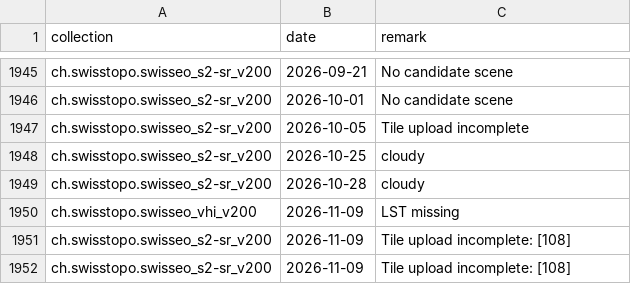
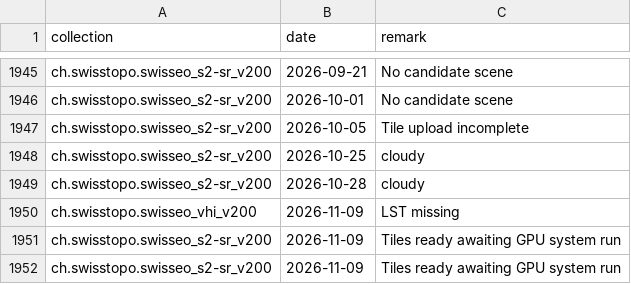
Before and after one commit to davidoesch/satromo-v2-personal, a CSV file: tools/step0_empty_assets.csv, drawn as a sheet; only a part is shown, gaps mark what is left out.

```diff
--- a/tools/step0_empty_assets.csv
+++ b/tools/step0_empty_assets.csv
@@ -1950,3 +1950,3 @@ ch.swisstopo.swisseo_s2-sr_v200,2026-10-28,cloudy
 ch.swisstopo.swisseo_vhi_v200,2026-11-09,LST missing
-ch.swisstopo.swisseo_s2-sr_v200,2026-11-09,Tile upload incomplete: [108]
-ch.swisstopo.swisseo_s2-sr_v200,2026-11-09,Tile upload incomplete: [108]
+ch.swisstopo.swisseo_s2-sr_v200,2026-11-09,Tiles ready awaiting GPU system run
+ch.swisstopo.swisseo_s2-sr_v200,2026-11-09,Tiles ready awaiting GPU system run
```
